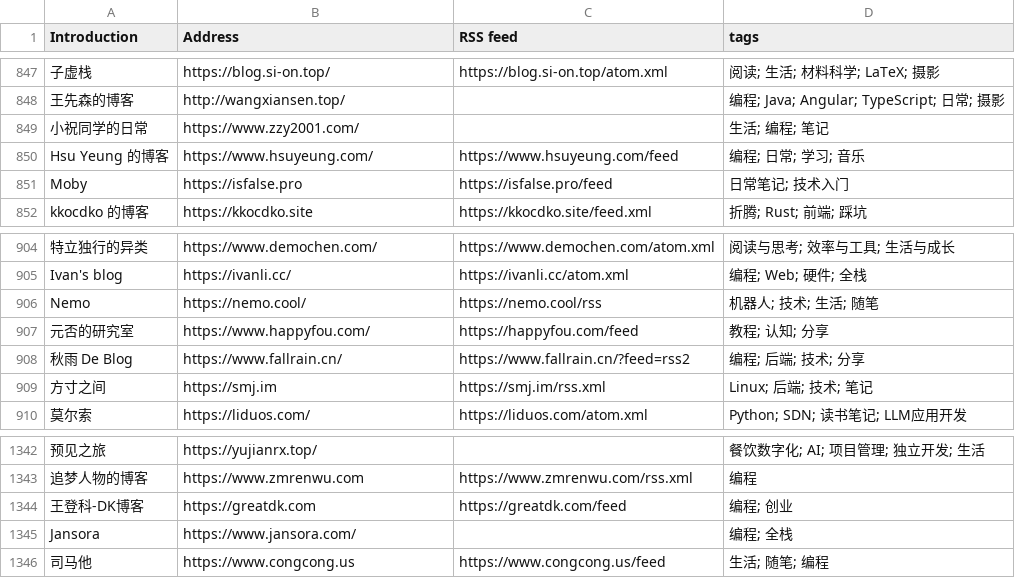
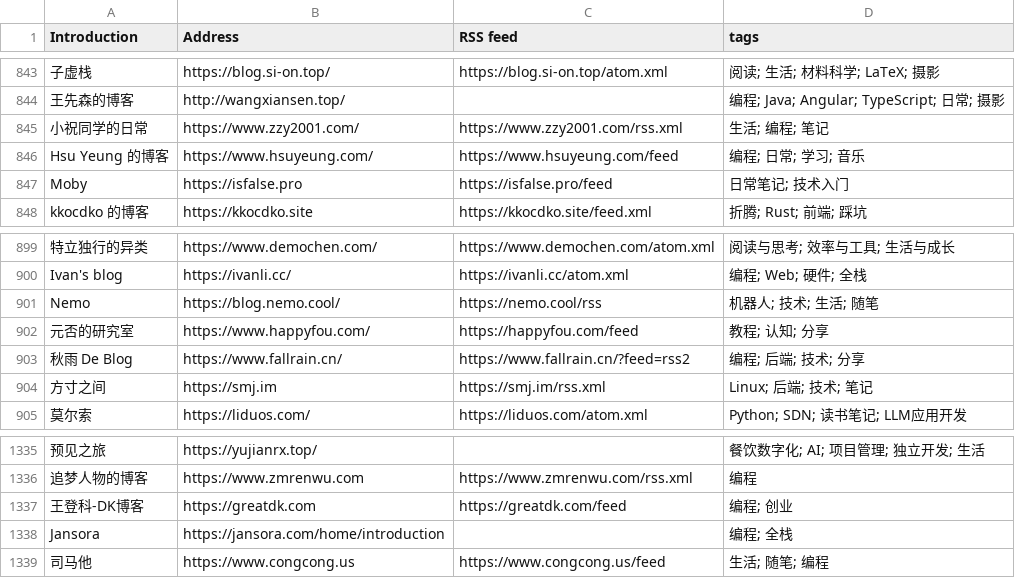
Before and after one commit to lovexw/chinese-independent-blogs, a CSV file: blogs-original.csv, drawn as a sheet; only a part is shown, gaps mark what is left out; addresses are those after the commit; the diff covers the shown part only; the diff names each change by its address in the sheet, - before the commit and + after, or states it on an @@ line.

```diff
--- a/blogs-original.csv
+++ b/blogs-original.csv
-C845 (RSS feed): (empty)
+C845 (RSS feed): https://www.zzy2001.com/rss.xml
-B901 (Address): https://nemo.cool/
+B901 (Address): https://blog.nemo.cool/
-B1338 (Address): https://www.jansora.com/
+B1338 (Address): https://jansora.com/home/introduction
```
Also changed, not shown: 17 added rows and 9 removed rows elsewhere in this file, data/upstream-latest.csv, public/blogs.csv, 19 other files.
